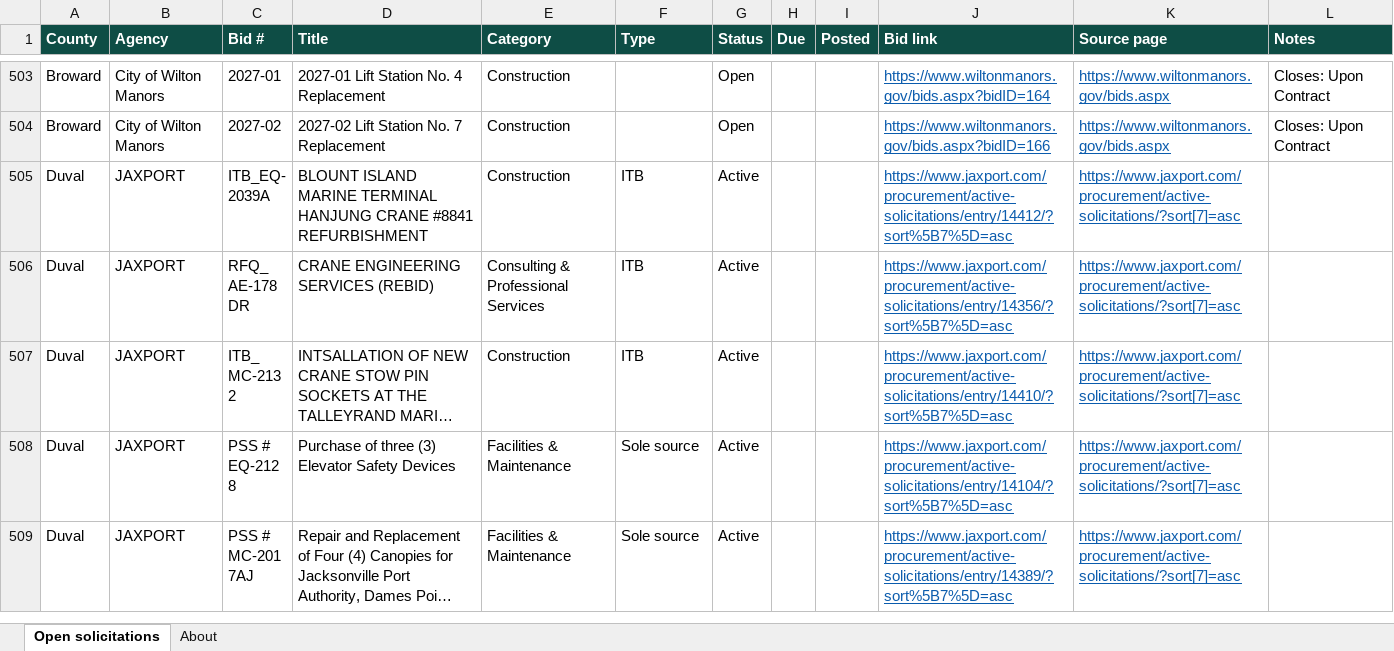
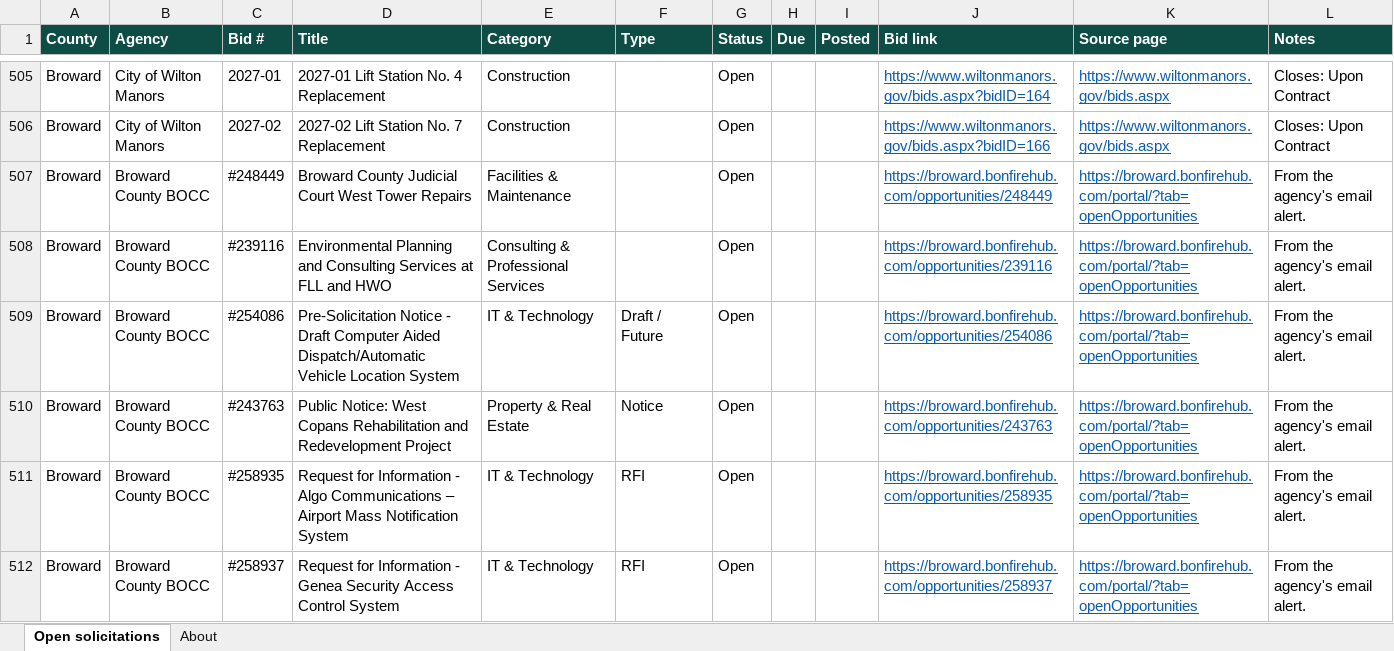
Before and after one commit to dianarodos/floridabids, an Excel workbook: site/data/florida-open-bids.xlsx, sheet Open solicitations, drawn as a sheet; only a part is shown, gaps mark what is left out; the shorter side is filled out with more unchanged rows; long unchanged cells end in …; values as stored, in another font and other column widths than the file's, no borders; the diff covers the shown part only; the diff names each change by its address in the sheet, - before the commit and + after, or states it on an @@ line.

```diff
--- a/site/data/florida-open-bids.xlsx (sheet Open solicitations)
+++ b/site/data/florida-open-bids.xlsx (sheet Open solicitations)
+row 507: Broward | Broward County BOCC | #248449 | Broward County Judicial Court West Tower Repairs | Facilities & Maintenance |  | Open |  |  | https://broward.bonfirehub.com/opportunities/248449 | https://broward.bonfirehub.com/portal/?tab=openOpportunities | From the agency's email alert.
+row 508: Broward | Broward County BOCC | #239116 | Environmental Planning and Consulting Services at FLL and HWO | Consulting & Professional Services |  | Open |  |  | https://broward.bonfirehub.com/opportunities/239116 | https://broward.bonfirehub.com/portal/?tab=openOpportunities | From the agency's email alert.
+row 509: Broward | Broward County BOCC | #254086 | Pre-Solicitation Notice - Draft Computer Aided Dispatch/Automatic Vehicle Location System | IT & Technology | Draft / Future | Open |  |  | https://broward.bonfirehub.com/opportunities/254086 | https://broward.bonfirehub.com/portal/?tab=openOpportunities | From the agency's email alert.
+row 510: Broward | Broward County BOCC | #243763 | Public Notice: West Copans Rehabilitation and Redevelopment Project | Property & Real Estate | Notice | Open |  |  | https://broward.bonfirehub.com/opportunities/243763 | https://broward.bonfirehub.com/portal/?tab=openOpportunities | From the agency's email alert.
+row 511: Broward | Broward County BOCC | #258935 | Request for Information - Algo Communications – Airport Mass Notification System | IT & Technology | RFI | Open |  |  | https://broward.bonfirehub.com/opportunities/258935 | https://broward.bonfirehub.com/portal/?tab=openOpportunities | From the agency's email alert.
+row 512: Broward | Broward County BOCC | #258937 | Request for Information - Genea Security Access Control System | IT & Technology | RFI | Open |  |  | https://broward.bonfirehub.com/opportunities/258937 | https://broward.bonfirehub.com/portal/?tab=openOpportunities | From the agency's email alert.
```
Also changed, not shown: 37 added rows elsewhere in this sheet, sheet About, 4 other files.
